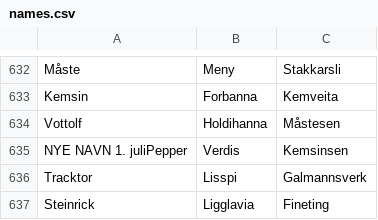
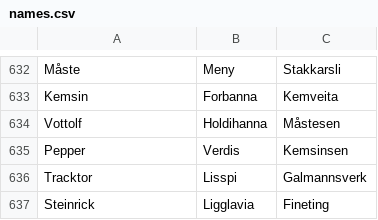
Before and after one commit to brinxmat/navnegenerator, a CSV file: data/names.csv, drawn as a sheet; only a part is shown, gaps mark what is left out.

Commit message:
Remove NYE NAVN…

```diff
--- a/data/names.csv
+++ b/data/names.csv
@@ -634,3 +634,3 @@ Kemsin,Forbanna,Kemveita
 Vottolf,Holdihanna,Måstesen
-NYE NAVN 1. juliPepper,Verdis,Kemsinsen
+Pepper,Verdis,Kemsinsen
 Tracktor,Lisspi,Galmannsverk
```
